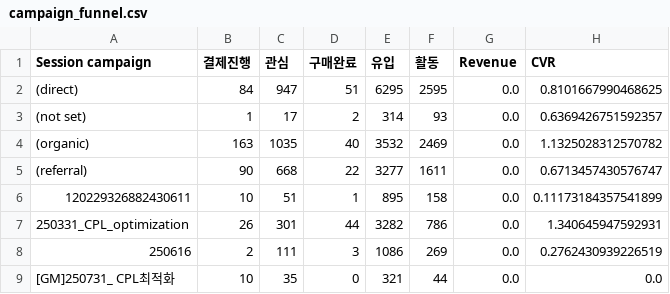
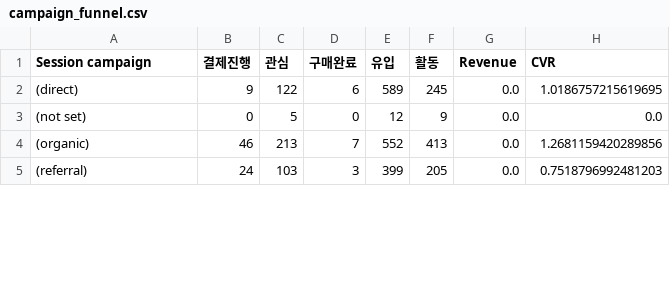
Before and after one commit to DON4getPZ/AI-dashboard_online, a CSV file: data/funnel/campaign_funnel.csv, drawn as a sheet; only a part is shown; the diff covers the shown part only.

```diff
--- a/data/funnel/campaign_funnel.csv
+++ b/data/funnel/campaign_funnel.csv
@@ -1,9 +1,5 @@
 Session campaign,결제진행,관심,구매완료,유입,활동,Revenue,CVR
-(direct),84,947,51,6295,2595,0.0,0.8101667990468625
-(not set),1,17,2,314,93,0.0,0.6369426751592357
-(organic),163,1035,40,3532,2469,0.0,1.1325028312570782
-(referral),90,668,22,3277,1611,0.0,0.6713457430576747
-120229326882430611,10,51,1,895,158,0.0,0.11173184357541899
-250331_CPL_optimization,26,301,44,3282,786,0.0,1.340645947592931
-250616,2,111,3,1086,269,0.0,0.2762430939226519
-[GM]250731_ CPL최적화,10,35,0,321,44,0.0,0.0
+(direct),9,122,6,589,245,0.0,1.0186757215619695
+(not set),0,5,0,12,9,0.0,0.0
+(organic),46,213,7,552,413,0.0,1.2681159420289856
+(referral),24,103,3,399,205,0.0,0.7518796992481203
```
Also changed, not shown: 4 added rows, 7 removed rows and 24 edited cells elsewhere in this file, data/funnel/channel_funnel.csv, data/funnel/weekly_funnel.csv, 4 other files.
